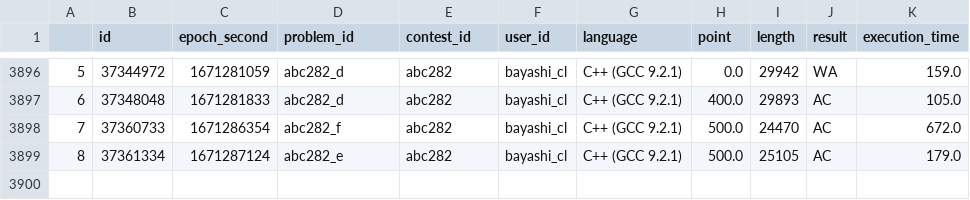
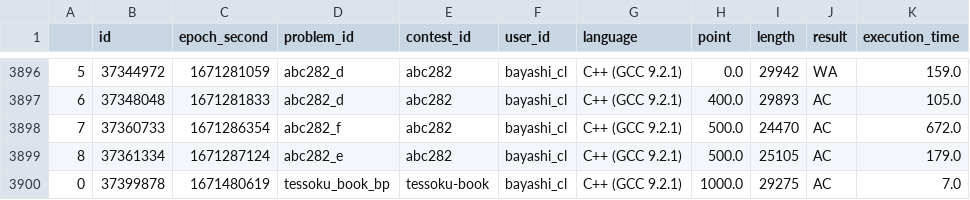
Before and after one commit to bayashi-cl/procon-submission, a CSV file: data/AtCoder.csv, drawn as a sheet; only a part is shown, gaps mark what is left out.

Commit message:
update Atcoder.csv

```diff
--- a/data/AtCoder.csv
+++ b/data/AtCoder.csv
@@ -3899 +3899,2 @@
 8,37361334,1671287124,abc282_e,abc282,bayashi_cl,C++ (GCC 9.2.1),500.0,25105,AC,179.0
+0,37399878,1671480619,tessoku_book_bp,tessoku-book,bayashi_cl,C++ (GCC 9.2.1),1000.0,29275,AC,7.0
```
